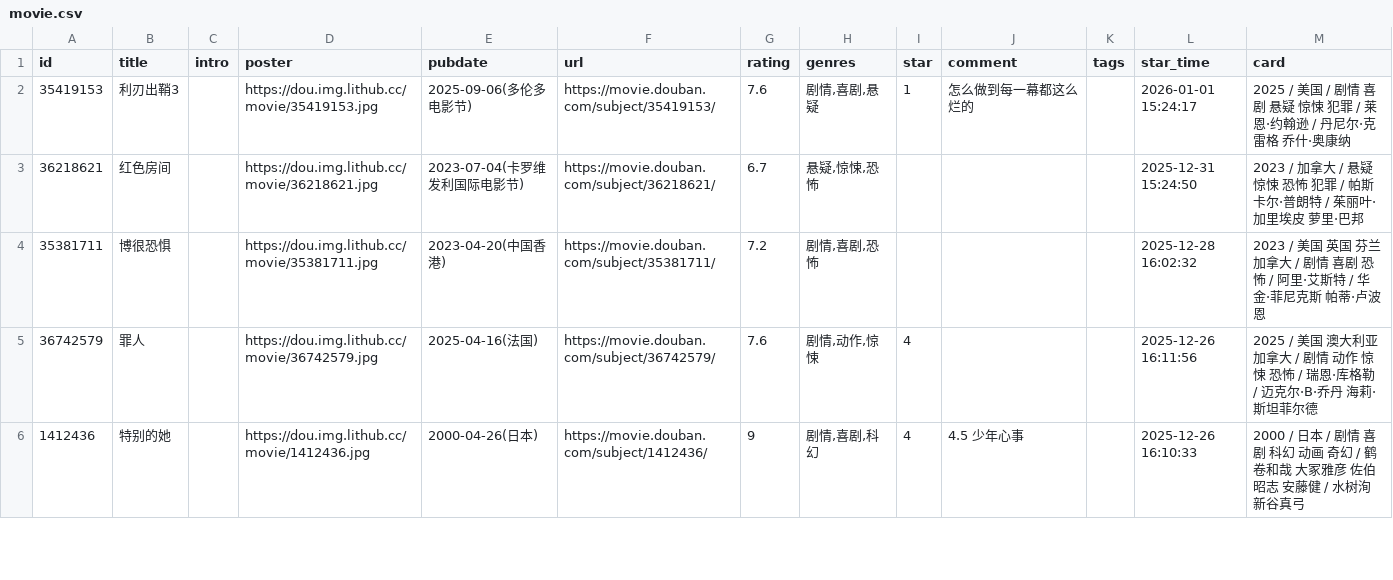
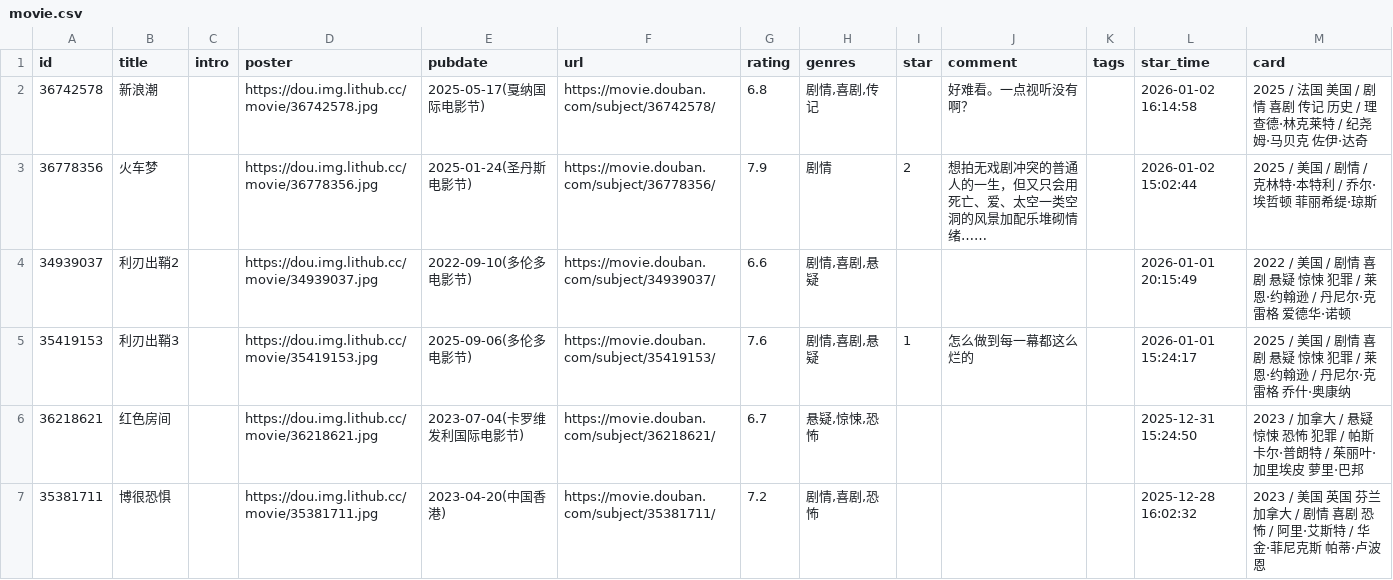
Before and after one commit to zcysxy/doumark-action, a CSV file: data/douban/movie.csv, drawn as a sheet; only a part is shown; the shorter side is filled out with more unchanged rows.

Commit message:
chore: update douban data

```diff
--- a/data/douban/movie.csv
+++ b/data/douban/movie.csv
@@ -1,2 +1,5 @@
 id,title,intro,poster,pubdate,url,rating,genres,star,comment,tags,star_time,card
+36742578,新浪潮,,https://dou.img.lithub.cc/movie/36742578.jpg,2025-05-17(戛纳国际电影节),https://movie.douban.com/subject/36742578/,6.8,"剧情,喜剧,传记",,好难看。一点视听没有啊？,,2026-01-02 16:14:58,2025 / 法国 美国 / 剧情 喜剧 传记 历史 / 理查德·林克莱特 / 纪尧姆·马贝克 佐伊·达奇
+36778356,火车梦,,https://dou.img.lithub.cc/movie/36778356.jpg,2025-01-24(圣丹斯电影节),https://movie.douban.com/subject/36778356/,7.9,剧情,2,想拍无戏剧冲突的普通人的一生，但又只会用死亡、爱、太空一类空洞的风景加配乐堆砌情绪……,,2026-01-02 15:02:44,2025 / 美国 / 剧情 / 克林特·本特利 / 乔尔·埃哲顿 菲丽希缇·琼斯
+34939037,利刃出鞘2,,https://dou.img.lithub.cc/movie/34939037.jpg,2022-09-10(多伦多电影节),https://movie.douban.com/subject/34939037/,6.6,"剧情,喜剧,悬疑",,,,2026-01-01 20:15:49,2022 / 美国 / 剧情 喜剧 悬疑 惊悚 犯罪 / 莱恩·约翰逊 / 丹尼尔·克雷格 爱德华·诺顿
 35419153,利刃出鞘3,,https://dou.img.lithub.cc/movie/35419153.jpg,2025-09-06(多伦多电影节),https://movie.douban.com/subject/35419153/,7.6,"剧情,喜剧,悬疑",1,怎么做到每一幕都这么烂的,,2026-01-01 15:24:17,2025 / 美国 / 剧情 喜剧 悬疑 惊悚 犯罪 / 莱恩·约翰逊 / 丹尼尔·克雷格 乔什·奥康纳
```
Also changed, not shown: data/douban/music.csv.
